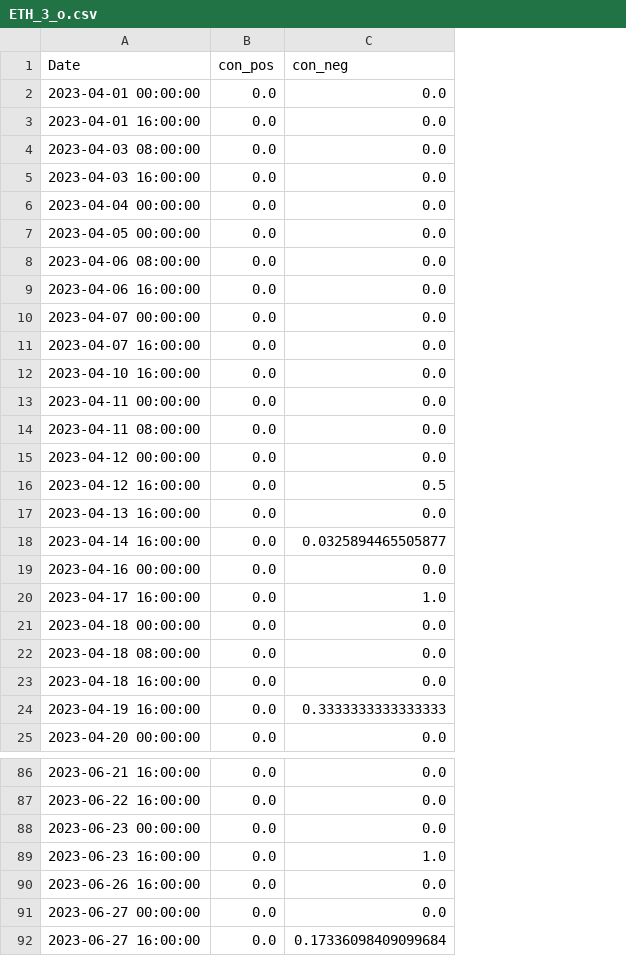
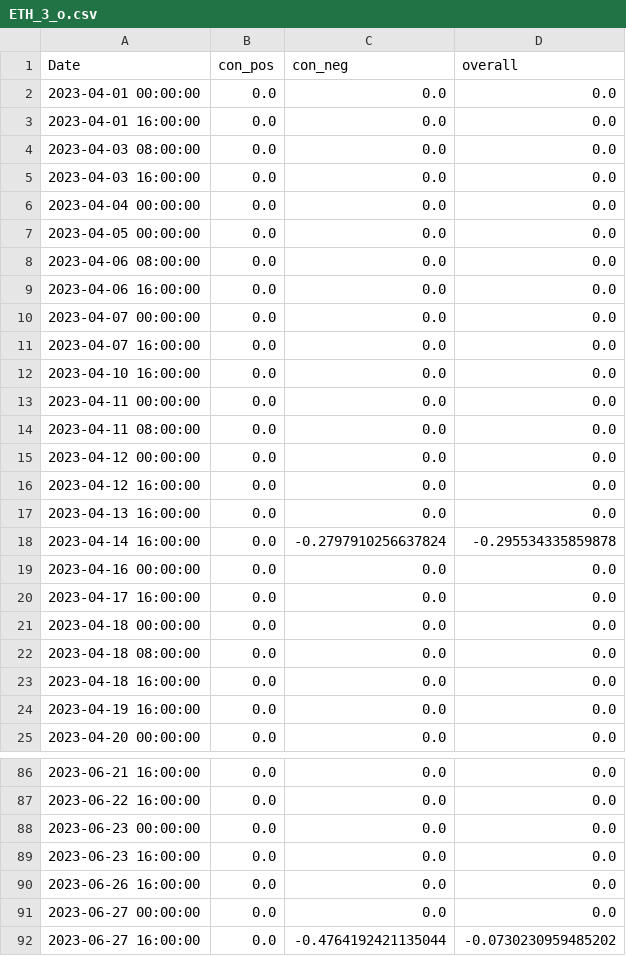
Before and after one commit to CRXIC/QuantConnect, a CSV file: crypto/ETH/ETH_3_o.csv, drawn as a sheet; only a part is shown, gaps mark what is left out; the diff covers the shown part only; the diff names each change by its address in the sheet, - before the commit and + after, or states it on an @@ line.

```diff
--- a/crypto/ETH/ETH_3_o.csv
+++ b/crypto/ETH/ETH_3_o.csv
+column D (overall), rows 2-25: 0.0 | 0.0 | 0.0 | 0.0 | 0.0 | 0.0 | 0.0 | 0.0 | 0.0 | 0.0 | 0.0 | 0.0 | 0.0 | 0.0 | 0.0 | 0.0 | -0.295534335859878 | 0.0 | 0.0 | 0.0 | 0.0 | 0.0 | 0.0 | 0.0; rows 86-92: 0.0 | 0.0 | 0.0 | 0.0 | 0.0 | 0.0 | -0.0730230959485202
-C16 (con_neg): 0.5
+C16 (con_neg): 0.0
-C18 (con_neg): 0.0325894465505877
+C18 (con_neg): -0.2797910256637824
-C20 (con_neg): 1.0
+C20 (con_neg): 0.0
-C24 (con_neg): 0.3333333333333333
+C24 (con_neg): 0.0
-C89 (con_neg): 1.0
+C89 (con_neg): 0.0
-C92 (con_neg): 0.17336098409099684
+C92 (con_neg): -0.4764192421135044
```
Also changed, not shown: 3 edited cells elsewhere in this file.
